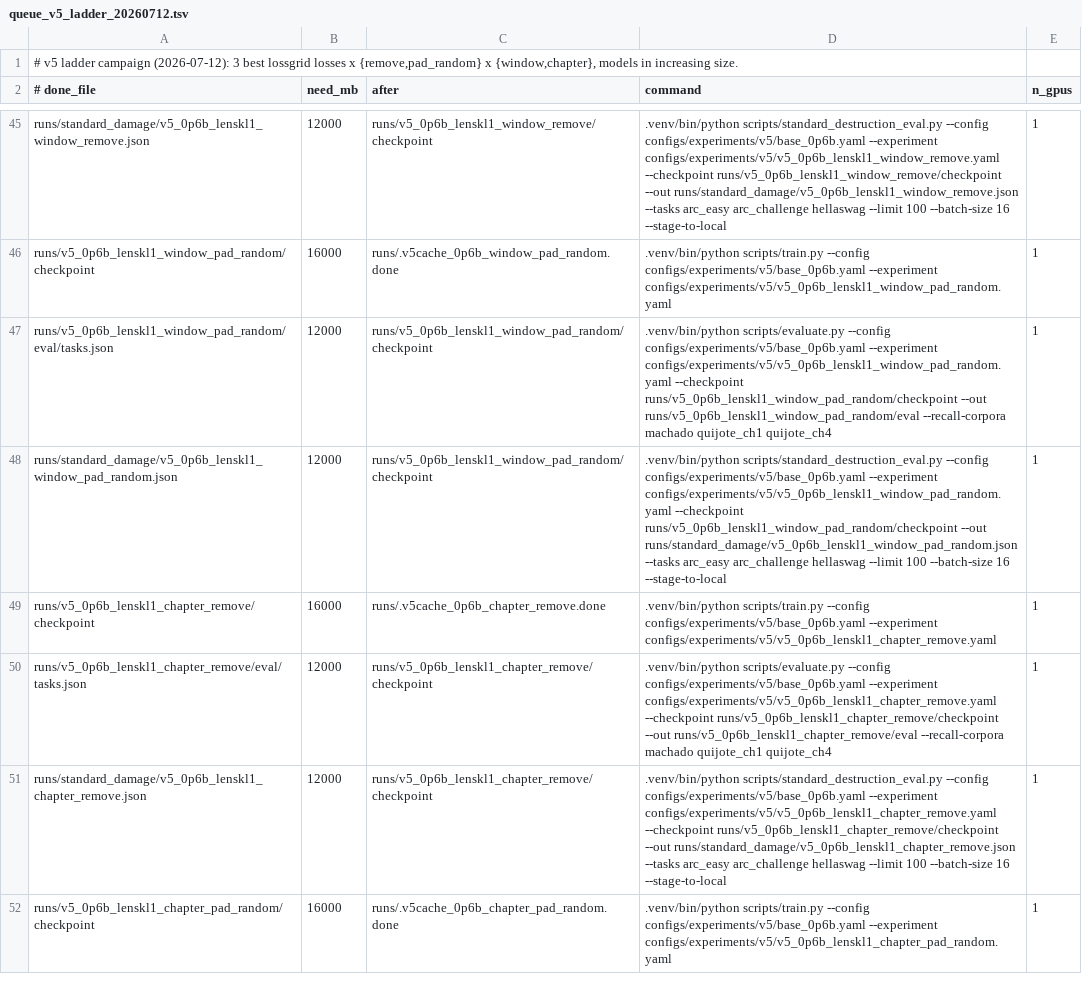
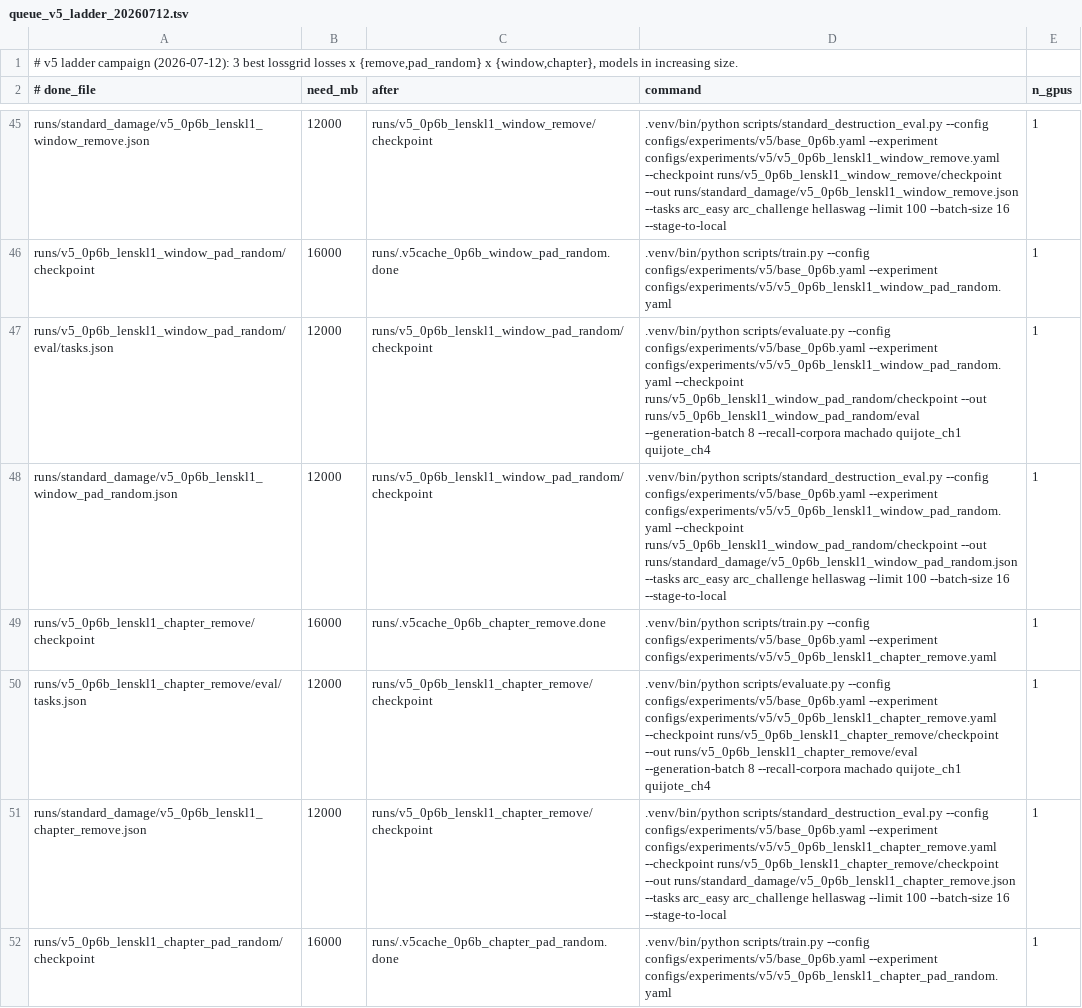
Before and after one commit to arivero/selfupdate, a TSV file: scripts/queue_v5_ladder_20260712.tsv, drawn as a sheet; only a part is shown, gaps mark what is left out; the diff covers the shown part only.

Commit message:
v5: standardize training and recall evaluation at batch 8

```diff
--- a/scripts/queue_v5_ladder_20260712.tsv
+++ b/scripts/queue_v5_ladder_20260712.tsv
@@ -46,6 +46,6 @@ runs/standard_damage/v5_0p6b_lenskl1_window_remove.json	12000	runs/v5_0p6b_lensk
 runs/v5_0p6b_lenskl1_window_pad_random/checkpoint	16000	runs/.v5cache_0p6b_window_pad_random.done	.venv/bin/python scripts/train.py --config configs/experiments/v5/base_0p6b.yaml --experiment configs/experiments/v5/v5_0p6b_lenskl1_window_pad_random.yaml	1
-runs/v5_0p6b_lenskl1_window_pad_random/eval/tasks.json	12000	runs/v5_0p6b_lenskl1_window_pad_random/checkpoint	.venv/bin/python scripts/evaluate.py --config configs/experiments/v5/base_0p6b.yaml --experiment configs/experiments/v5/v5_0p6b_lenskl1_window_pad_random.yaml --checkpoint runs/v5_0p6b_lenskl1_window_pad_random/checkpoint --out runs/v5_0p6b_lenskl1_window_pad_random/eval --recall-corpora machado quijote_ch1 quijote_ch4	1
+runs/v5_0p6b_lenskl1_window_pad_random/eval/tasks.json	12000	runs/v5_0p6b_lenskl1_window_pad_random/checkpoint	.venv/bin/python scripts/evaluate.py --config configs/experiments/v5/base_0p6b.yaml --experiment configs/experiments/v5/v5_0p6b_lenskl1_window_pad_random.yaml --checkpoint runs/v5_0p6b_lenskl1_window_pad_random/checkpoint --out runs/v5_0p6b_lenskl1_window_pad_random/eval --generation-batch 8 --recall-corpora machado quijote_ch1 quijote_ch4	1
 runs/standard_damage/v5_0p6b_lenskl1_window_pad_random.json	12000	runs/v5_0p6b_lenskl1_window_pad_random/checkpoint	.venv/bin/python scripts/standard_destruction_eval.py --config configs/experiments/v5/base_0p6b.yaml --experiment configs/experiments/v5/v5_0p6b_lenskl1_window_pad_random.yaml --checkpoint runs/v5_0p6b_lenskl1_window_pad_random/checkpoint --out runs/standard_damage/v5_0p6b_lenskl1_window_pad_random.json --tasks arc_easy arc_challenge hellaswag --limit 100 --batch-size 16 --stage-to-local	1
 runs/v5_0p6b_lenskl1_chapter_remove/checkpoint	16000	runs/.v5cache_0p6b_chapter_remove.done	.venv/bin/python scripts/train.py --config configs/experiments/v5/base_0p6b.yaml --experiment configs/experiments/v5/v5_0p6b_lenskl1_chapter_remove.yaml	1
-runs/v5_0p6b_lenskl1_chapter_remove/eval/tasks.json	12000	runs/v5_0p6b_lenskl1_chapter_remove/checkpoint	.venv/bin/python scripts/evaluate.py --config configs/experiments/v5/base_0p6b.yaml --experiment configs/experiments/v5/v5_0p6b_lenskl1_chapter_remove.yaml --checkpoint runs/v5_0p6b_lenskl1_chapter_remove/checkpoint --out runs/v5_0p6b_lenskl1_chapter_remove/eval --recall-corpora machado quijote_ch1 quijote_ch4	1
+runs/v5_0p6b_lenskl1_chapter_remove/eval/tasks.json	12000	runs/v5_0p6b_lenskl1_chapter_remove/checkpoint	.venv/bin/python scripts/evaluate.py --config configs/experiments/v5/base_0p6b.yaml --experiment configs/experiments/v5/v5_0p6b_lenskl1_chapter_remove.yaml --checkpoint runs/v5_0p6b_lenskl1_chapter_remove/checkpoint --out runs/v5_0p6b_lenskl1_chapter_remove/eval --generation-batch 8 --recall-corpora machado quijote_ch1 quijote_ch4	1
 runs/standard_damage/v5_0p6b_lenskl1_chapter_remove.json	12000	runs/v5_0p6b_lenskl1_chapter_remove/checkpoint	.venv/bin/python scripts/standard_destruction_eval.py --config configs/experiments/v5/base_0p6b.yaml --experiment configs/experiments/v5/v5_0p6b_lenskl1_chapter_remove.yaml --checkpoint runs/v5_0p6b_lenskl1_chapter_remove/checkpoint --out runs/standard_damage/v5_0p6b_lenskl1_chapter_remove.json --tasks arc_easy arc_challenge hellaswag --limit 100 --batch-size 16 --stage-to-local	1
```
Also changed, not shown: 33 edited cells elsewhere in this file, 5 other files.
